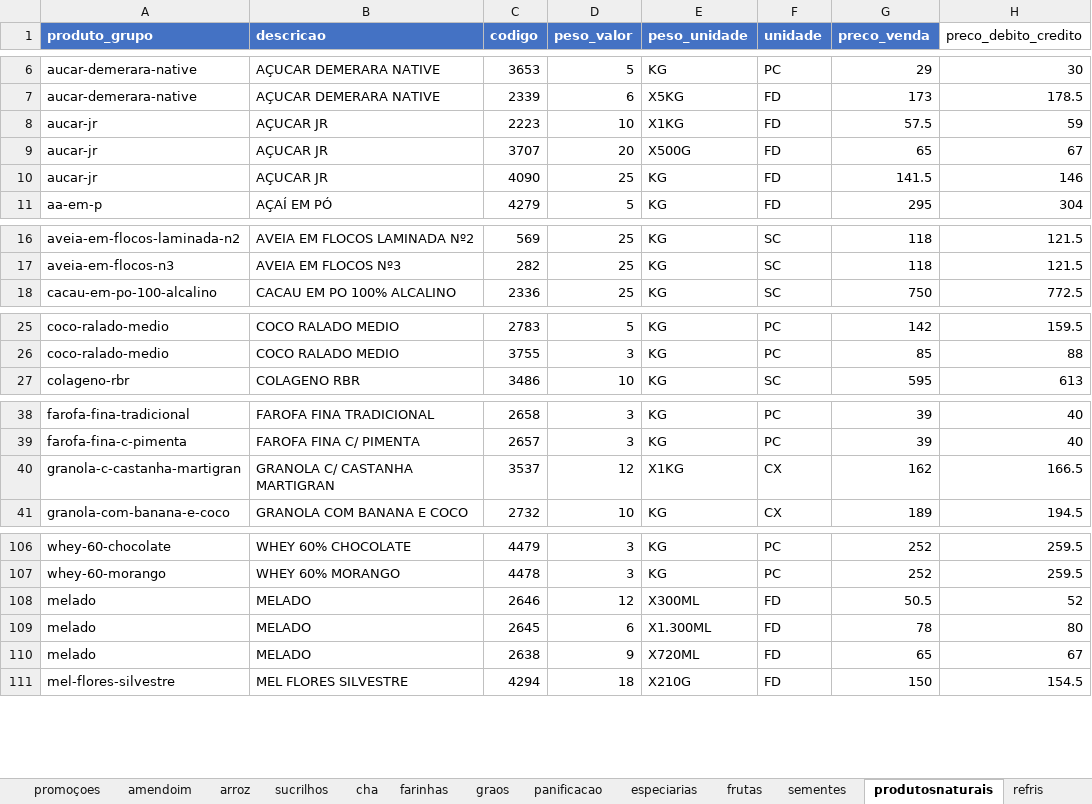
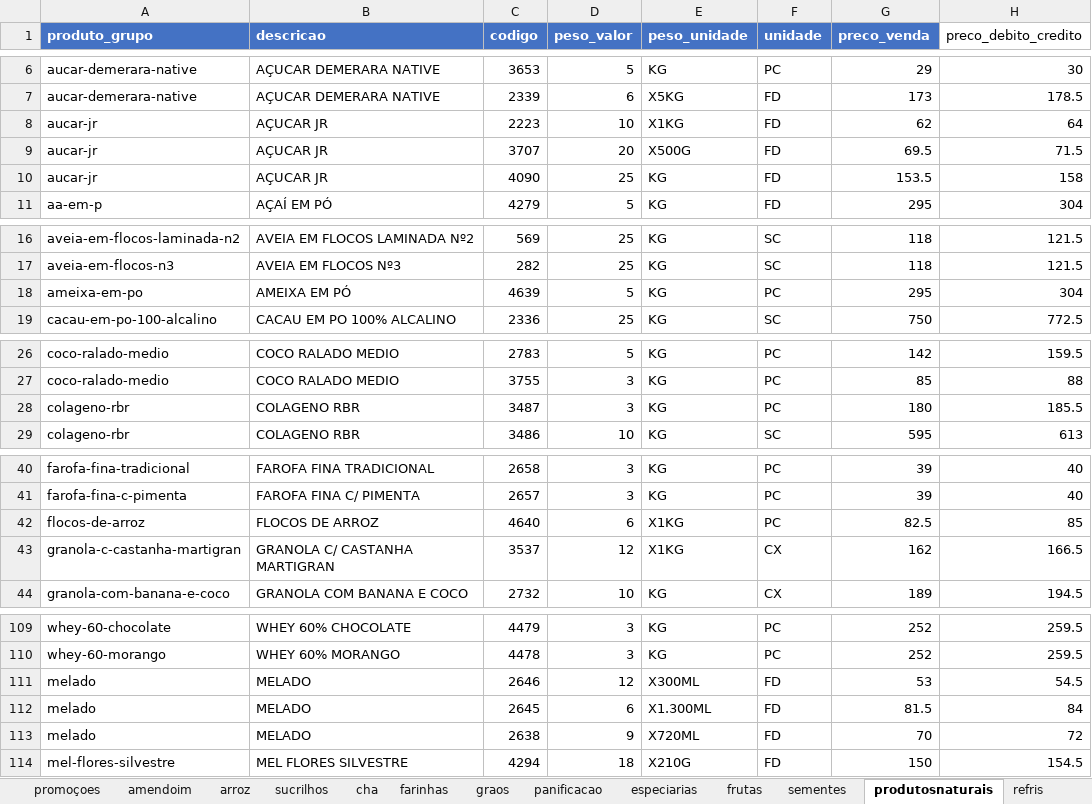
Before and after one commit to MuriloBastos6/produtos-libanes, an Excel workbook: data/ProdutosFomatodosLibanes.xlsx, sheet produtosnaturais, drawn as a sheet; only a part is shown, gaps mark what is left out; values as stored, in another font and other column widths than the file's, no borders; addresses are those after the commit; the diff names each change by its address in the sheet, - before the commit and + after, or states it on an @@ line.

Commit message:
Atualizando preço e produtos novos 21/05

```diff
--- a/data/ProdutosFomatodosLibanes.xlsx (sheet produtosnaturais)
+++ b/data/ProdutosFomatodosLibanes.xlsx (sheet produtosnaturais)
-G8 (preco_venda): 57.5
+G8 (preco_venda): 62
-H8 (preco_debito_credito): 59
+H8 (preco_debito_credito): 64
-G9 (preco_venda): 65
+G9 (preco_venda): 69.5
-H9 (preco_debito_credito): 67
+H9 (preco_debito_credito): 71.5
-G10 (preco_venda): 141.5
+G10 (preco_venda): 153.5
-H10 (preco_debito_credito): 146
+H10 (preco_debito_credito): 158
+row 18: ameixa-em-po | AMEIXA EM PÓ | 4639 | 5 | KG | PC | 295 | 304
+row 28: colageno-rbr | COLAGENO RBR | 3487 | 3 | KG | PC | 180 | 185.5
+row 42: flocos-de-arroz | FLOCOS DE ARROZ | 4640 | 6 | X1KG | PC | 82.5 | 85
-G111 (preco_venda): 50.5
+G111 (preco_venda): 53
-H111 (preco_debito_credito): 52
+H111 (preco_debito_credito): 54.5
-G112 (preco_venda): 78
+G112 (preco_venda): 81.5
-H112 (preco_debito_credito): 80
+H112 (preco_debito_credito): 84
-G113 (preco_venda): 65
+G113 (preco_venda): 70
-H113 (preco_debito_credito): 67
+H113 (preco_debito_credito): 72
```
Also changed, not shown: sheet doces, 4 other files.
